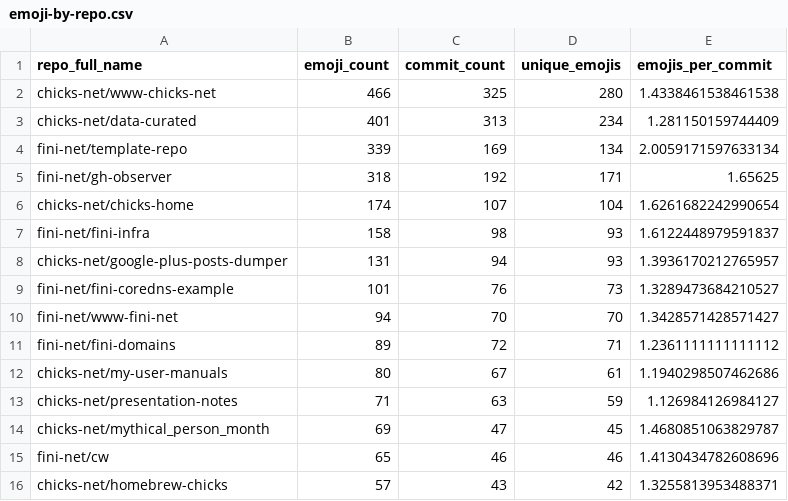
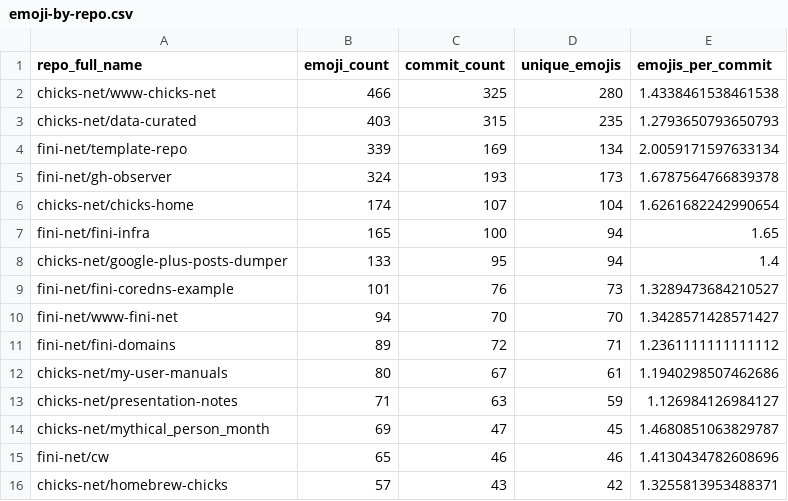
Before and after one commit to chicks-net/data-curated, a CSV file: individuals/chicks/github/commits-analysis/emoji-by-repo.csv, drawn as a sheet.

```diff
--- a/individuals/chicks/github/commits-analysis/emoji-by-repo.csv
+++ b/individuals/chicks/github/commits-analysis/emoji-by-repo.csv
@@ -2,8 +2,8 @@ repo_full_name,emoji_count,commit_count,unique_emojis,emojis_per_commit
 chicks-net/www-chicks-net,466,325,280,1.4338461538461538
-chicks-net/data-curated,401,313,234,1.281150159744409
+chicks-net/data-curated,403,315,235,1.2793650793650793
 fini-net/template-repo,339,169,134,2.0059171597633134
-fini-net/gh-observer,318,192,171,1.65625
+fini-net/gh-observer,324,193,173,1.6787564766839378
 chicks-net/chicks-home,174,107,104,1.6261682242990654
-fini-net/fini-infra,158,98,93,1.6122448979591837
-chicks-net/google-plus-posts-dumper,131,94,93,1.3936170212765957
+fini-net/fini-infra,165,100,94,1.65
+chicks-net/google-plus-posts-dumper,133,95,94,1.4
 fini-net/fini-coredns-example,101,76,73,1.3289473684210527
```
Also changed, not shown: individuals/chicks/github/commits-analysis/emoji-frequency.csv, individuals/chicks/github/commits-analysis/emoji-summary.csv, 17 other files.
